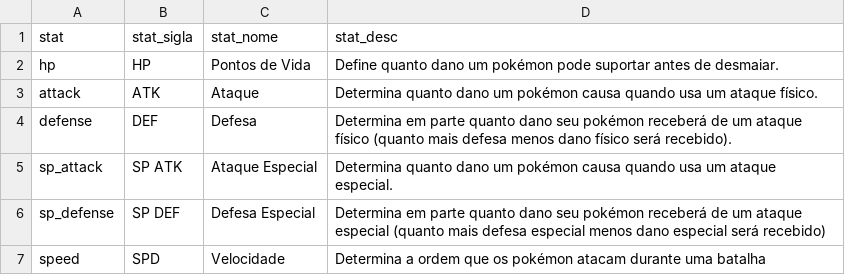
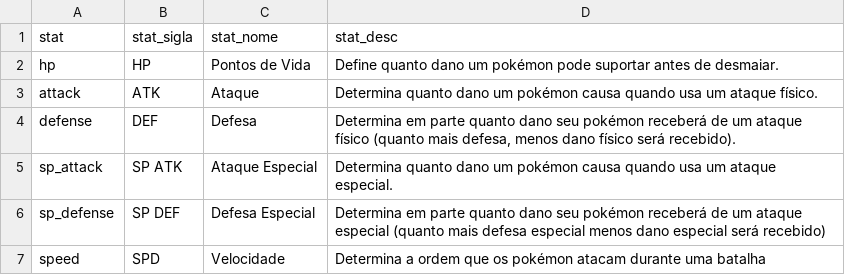
Before and after one commit to cristiano-silva-0182/DesafioPokemon, a CSV file: datasets/stat_dicionario.csv, drawn as a sheet.

Commit message:
Update stat_dicionario.csv

```diff
--- a/datasets/stat_dicionario.csv
+++ b/datasets/stat_dicionario.csv
@@ -3,3 +3,3 @@ hp,HP,Pontos de Vida,Define quanto dano um pokémon pode suportar antes de desma
 attack,ATK,Ataque,Determina quanto dano um pokémon causa quando usa um ataque físico.
-defense,DEF,Defesa,Determina em parte quanto dano seu pokémon receberá de um ataque físico (quanto mais defesa menos dano físico será recebido).
+defense,DEF,Defesa,"Determina em parte quanto dano seu pokémon receberá de um ataque físico (quanto mais defesa, menos dano físico será recebido)."
 sp_attack,SP ATK,Ataque Especial,Determina quanto dano um pokémon causa quando usa um ataque especial.
```
